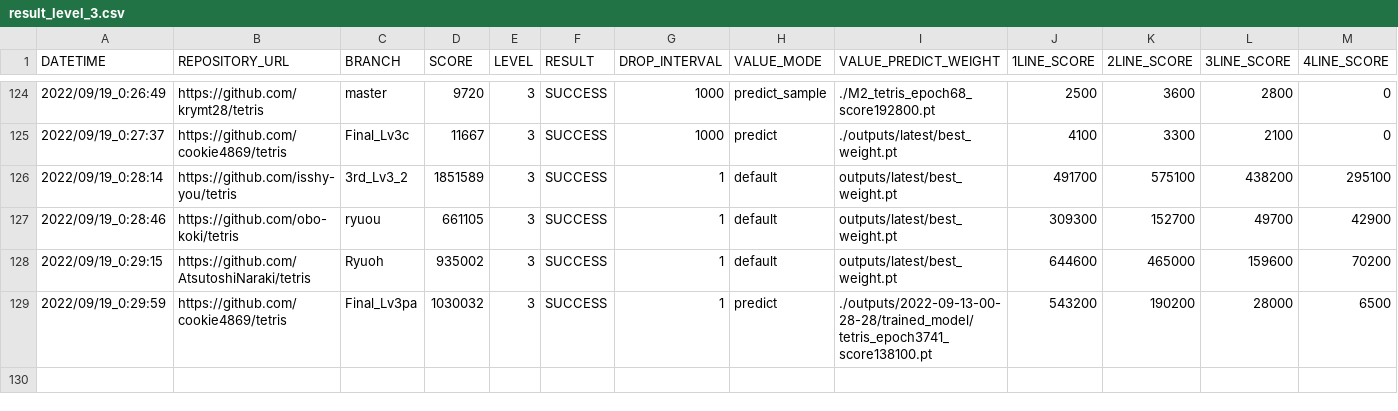
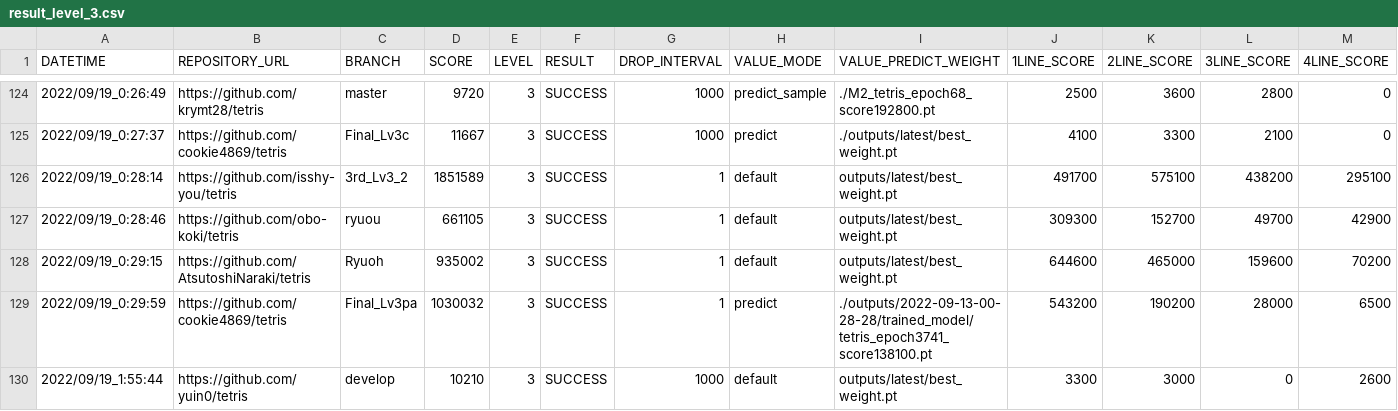
Before and after one commit to ChallengeClub/tetris_score_server, a CSV file: log/result_level_3.csv, drawn as a sheet; only a part is shown, gaps mark what is left out; rows hold the shown columns only; the diff names each change by its address in the sheet, - before the commit and + after, or states it on an @@ line.

```diff
--- a/log/result_level_3.csv
+++ b/log/result_level_3.csv
+row 130: 2022/09/19_1:55:44 | https://github.com/yuin0/tetris | develop | 10210 | 3 | SUCCESS | 1000 | default | outputs/latest/best_weight.pt | 3300 | 3000 | 0 | 2600
```
Also changed, not shown: log/result.csv, log/result_ranking_level_3.csv, 10 other files.
